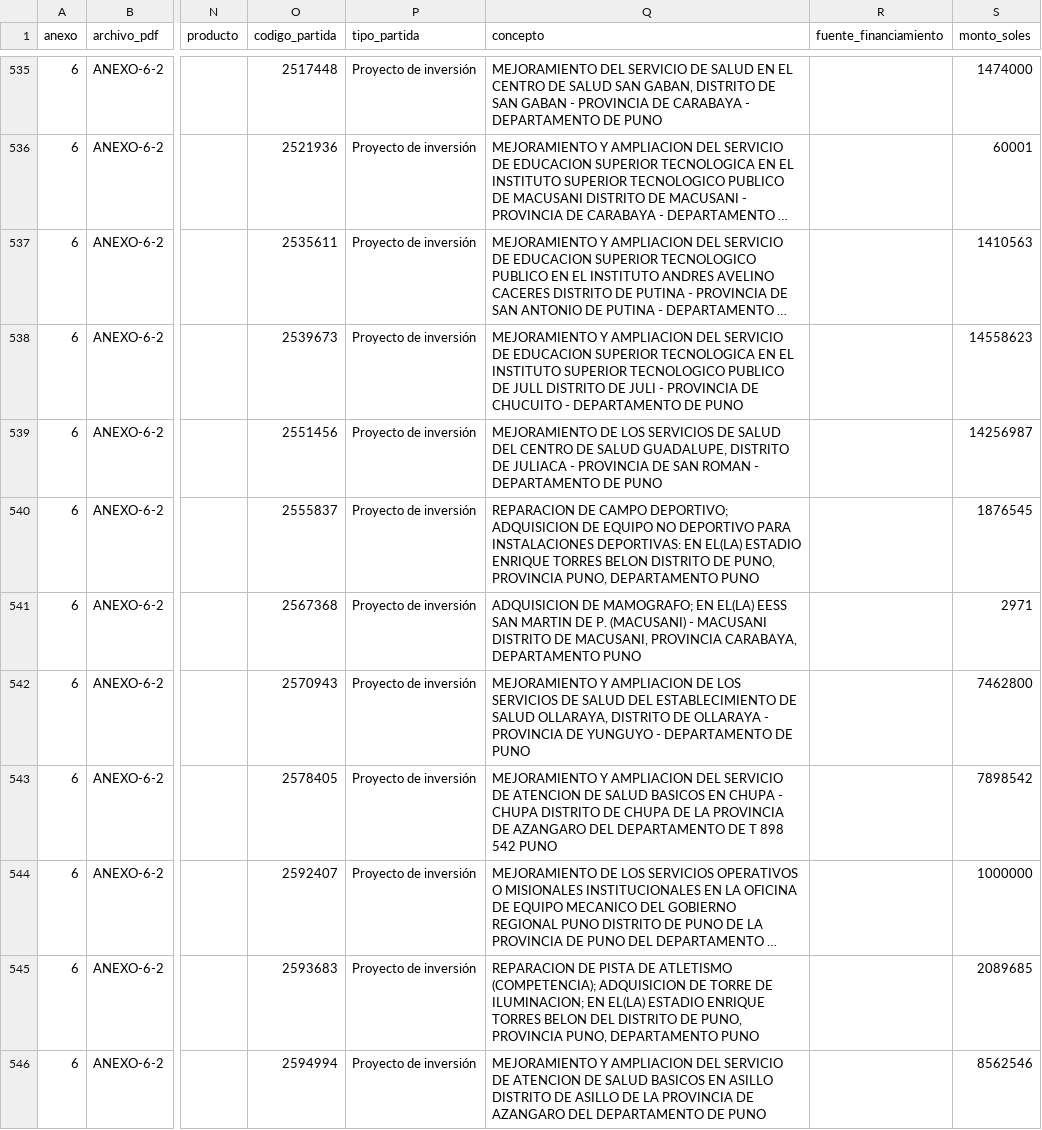
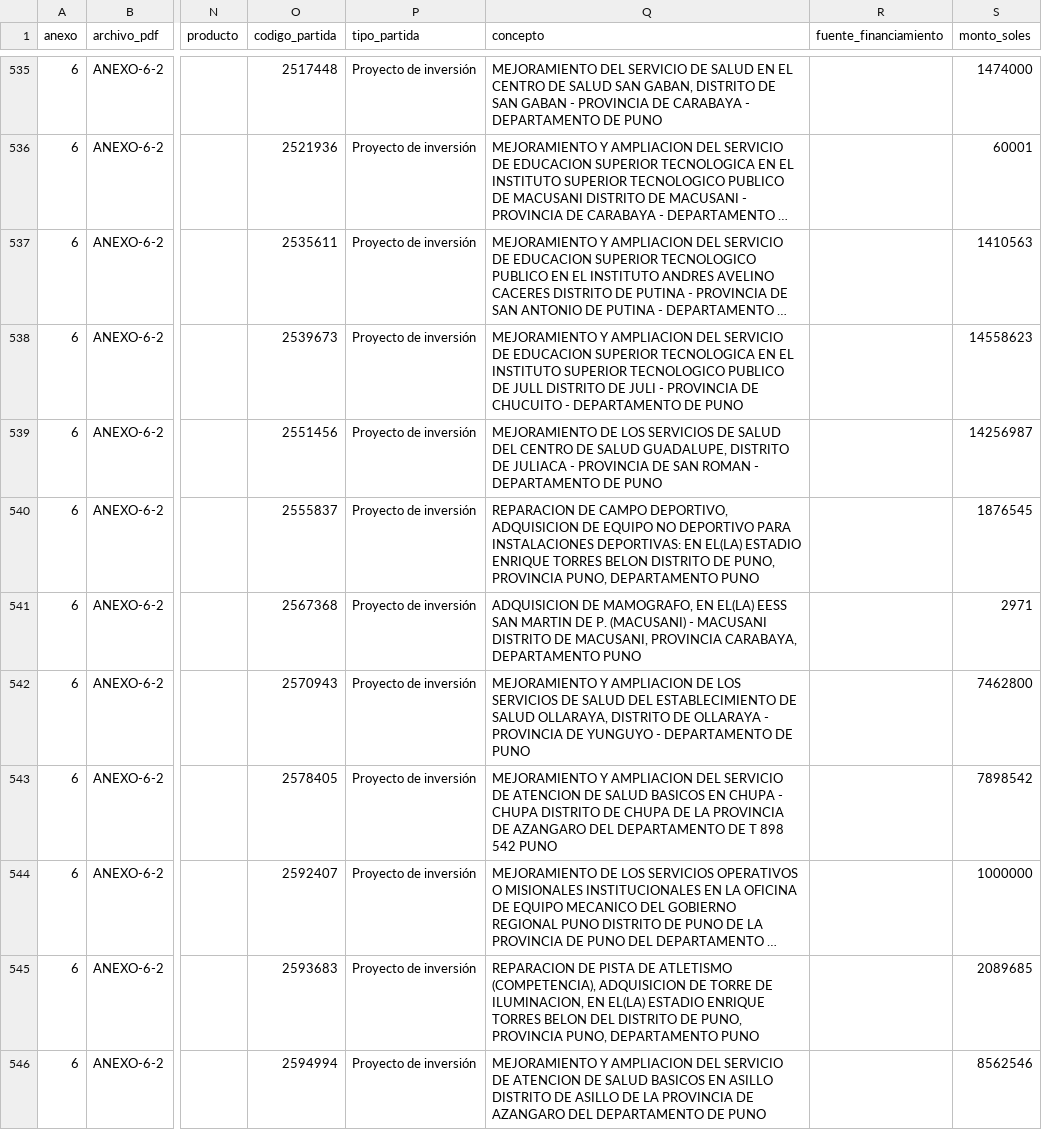
Before and after one commit to josemanuelmejia/Presupuesto-publico-2027-Peru, a CSV file: asignaciones-puno-2027.csv, drawn as a sheet; only a part is shown, gaps mark what is left out; long unchanged cells end in …; the diff covers the shown part only; the diff names each change by its address in the sheet, - before the commit and + after, or states it on an @@ line.

```diff
--- a/asignaciones-puno-2027.csv
+++ b/asignaciones-puno-2027.csv
-Q540 (concepto): …DE CAMPO DEPORTIVO; ADQUISICION DE…
+Q540 (concepto): …DE CAMPO DEPORTIVO, ADQUISICION DE…
-Q541 (concepto): ADQUISICION DE MAMOGRAFO; EN EL(LA)…
+Q541 (concepto): ADQUISICION DE MAMOGRAFO, EN EL(LA)…
-Q545 (concepto): …DE ATLETISMO (COMPETENCIA); ADQUISICION DE TORRE DE ILUMINACION; EN EL(LA)…
+Q545 (concepto): …DE ATLETISMO (COMPETENCIA), ADQUISICION DE TORRE DE ILUMINACION, EN EL(LA)…
```
Also changed, not shown: 42 edited cells elsewhere in this file, asignaciones-arequipa-2027.csv, asignaciones-moquegua-2027.csv, 2 other files.
